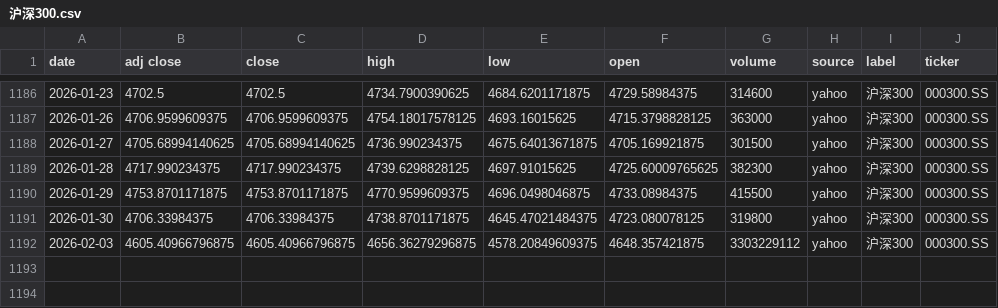
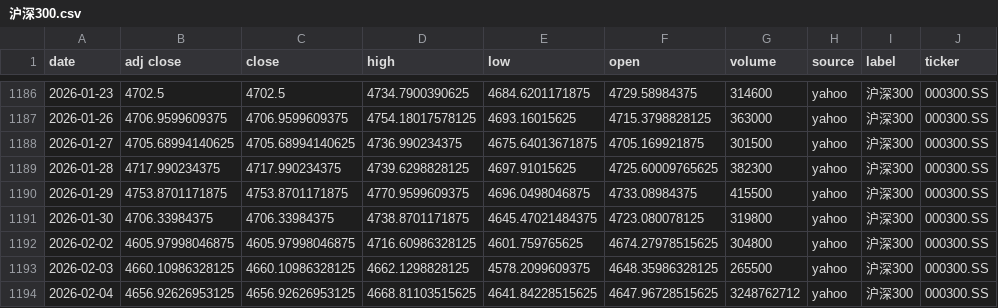
Before and after one commit to zid036116-ship-it/-10.16, a CSV file: docs/indices/沪深300.csv, drawn as a sheet; only a part is shown, gaps mark what is left out.

```diff
--- a/docs/indices/沪深300.csv
+++ b/docs/indices/沪深300.csv
@@ -1191,2 +1191,4 @@
 2026-01-30,4706.33984375,4706.33984375,4738.8701171875,4645.47021484375,4723.080078125,319800,yahoo,沪深300,000300.SS
-2026-02-03,4605.40966796875,4605.40966796875,4656.36279296875,4578.20849609375,4648.357421875,3303229112,yahoo,沪深300,000300.SS
+2026-02-02,4605.97998046875,4605.97998046875,4716.60986328125,4601.759765625,4674.27978515625,304800,yahoo,沪深300,000300.SS
+2026-02-03,4660.10986328125,4660.10986328125,4662.1298828125,4578.2099609375,4648.35986328125,265500,yahoo,沪深300,000300.SS
+2026-02-04,4656.92626953125,4656.92626953125,4668.81103515625,4641.84228515625,4647.96728515625,3248762712,yahoo,沪深300,000300.SS
```
Also changed, not shown: docs/indices/上证指数.csv, docs/indices/创业板指.csv, 2 other files.
